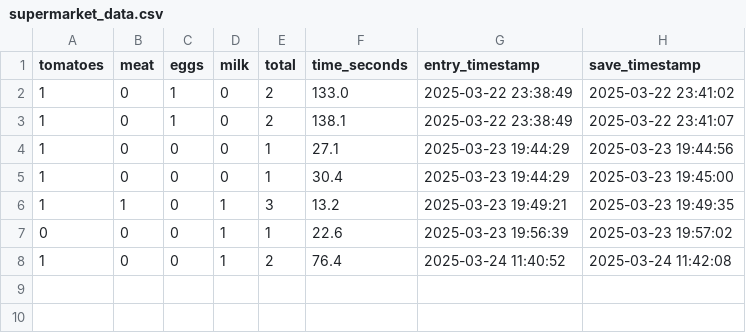
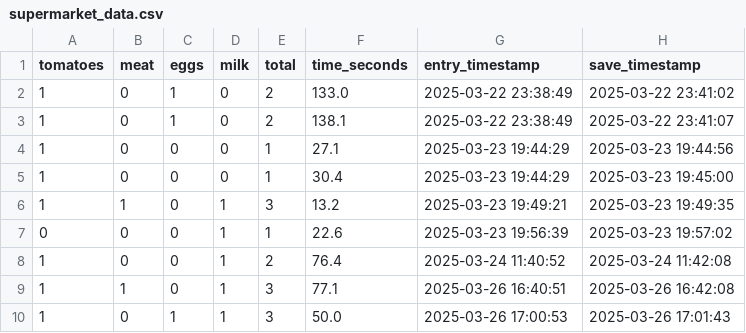
Before and after one commit to florentianayuwono/meltdown, a CSV file: Data/supermarket_data.csv, drawn as a sheet; the diff names each change by its address in the sheet, - before the commit and + after, or states it on an @@ line.

```diff
--- a/Data/supermarket_data.csv
+++ b/Data/supermarket_data.csv
+row 9: 1 | 1 | 0 | 1 | 3 | 77.1 | 2025-03-26 16:40:51 | 2025-03-26 16:42:08
+row 10: 1 | 0 | 1 | 1 | 3 | 50.0 | 2025-03-26 17:00:53 | 2025-03-26 17:01:43
```
Also changed, not shown: 13 other files.
